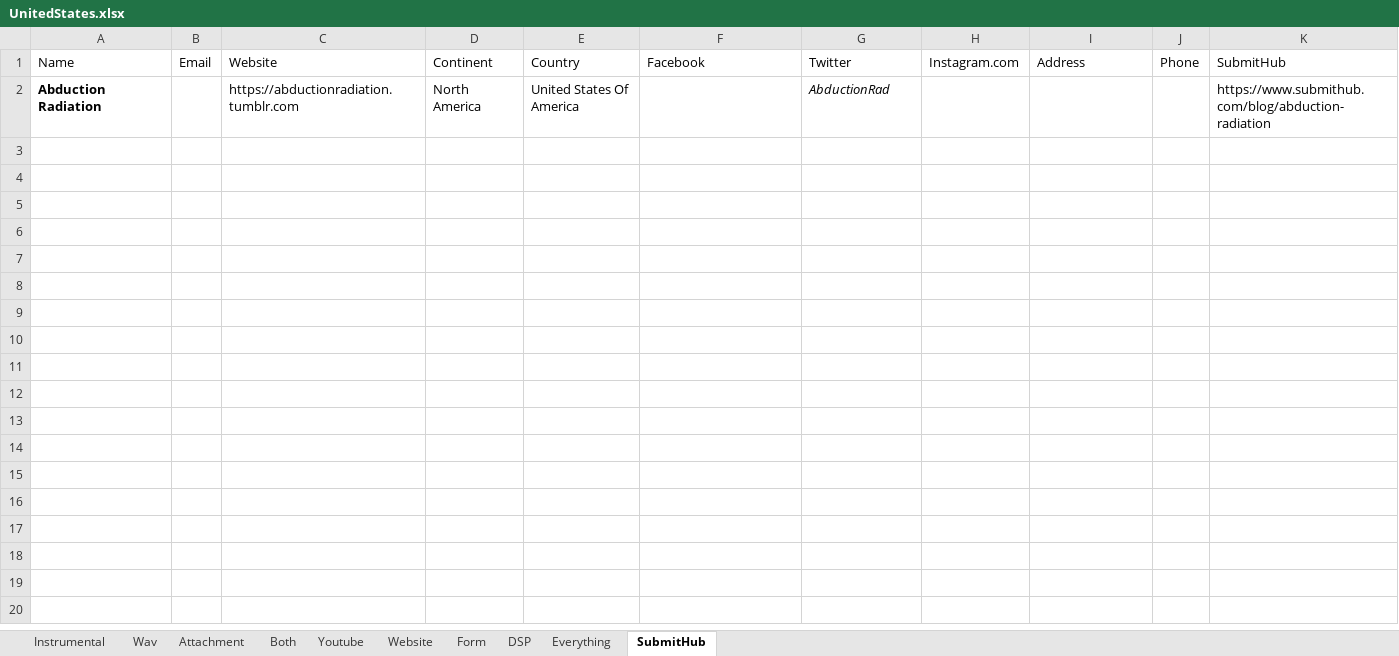
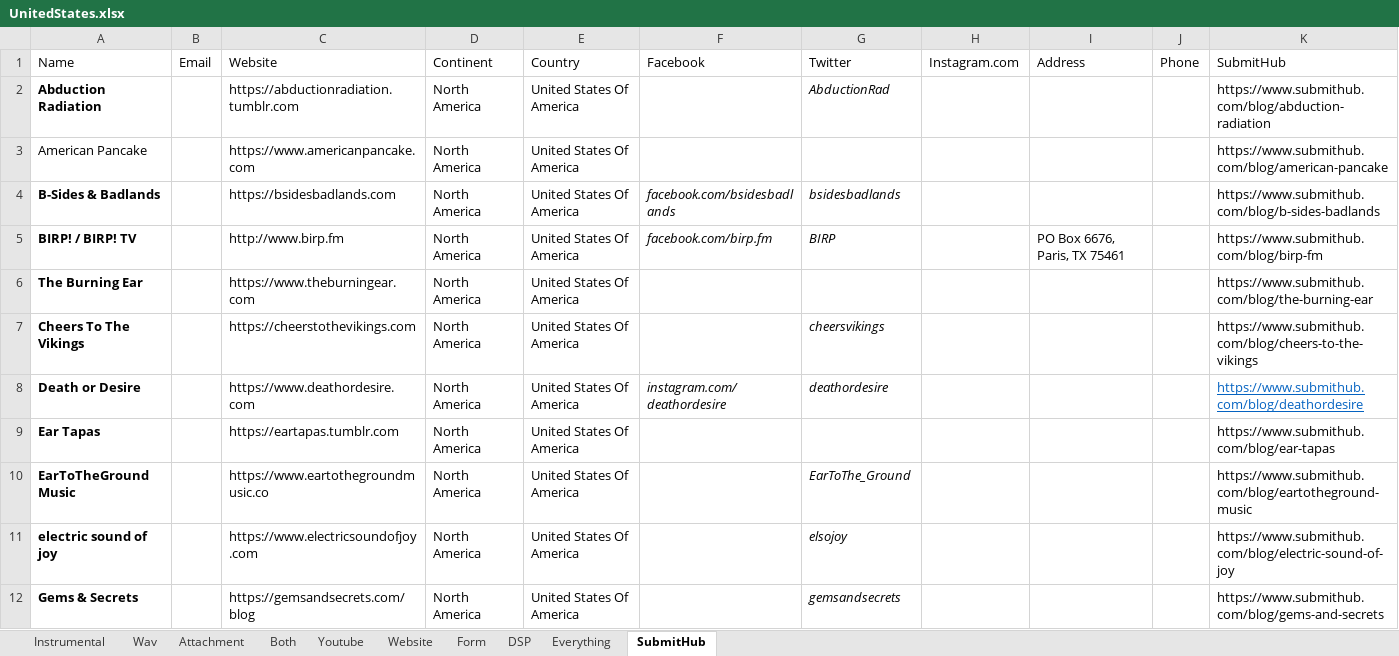
Before and after one commit to Mishuba/Ruby, an Excel workbook: EmailBlast/Excel/Countries/UnitedStates.xlsx, sheet SubmitHub, drawn as a sheet; only a part is shown; values as stored, in another font and other column widths than the file's, no borders; the diff covers the shown part only; the diff names each change by its address in the sheet, - before the commit and + after, or states it on an @@ line.

Commit message:
United States Not even close to being done

```diff
--- a/EmailBlast/Excel/Countries/UnitedStates.xlsx (sheet SubmitHub)
+++ b/EmailBlast/Excel/Countries/UnitedStates.xlsx (sheet SubmitHub)
+row 3: American Pancake |  | https://www.americanpancake.com | North America | United States Of America |  |  |  |  |  | https://www.submithub.com/blog/american-pancake
+row 4: B-Sides & Badlands |  | https://bsidesbadlands.com | North America | United States Of America | facebook.com/bsidesbadlands | bsidesbadlands |  |  |  | https://www.submithub.com/blog/b-sides-badlands
+row 5: BIRP! / BIRP! TV |  | http://www.birp.fm | North America | United States Of America | facebook.com/birp.fm | BIRP |  | PO Box 6676, Paris, TX 75461 |  | https://www.submithub.com/blog/birp-fm
+row 6: The Burning Ear |  | https://www.theburningear.com | North America | United States Of America |  |  |  |  |  | https://www.submithub.com/blog/the-burning-ear
+row 7: Cheers To The Vikings |  | https://cheerstothevikings.com | North America | United States Of America |  | cheersvikings |  |  |  | https://www.submithub.com/blog/cheers-to-the-vikings
+row 8: Death or Desire |  | https://www.deathordesire.com | North America | United States Of America | instagram.com/deathordesire | deathordesire |  |  |  | https://www.submithub.com/blog/deathordesire
+row 9: Ear Tapas |  | https://eartapas.tumblr.com | North America | United States Of America |  |  |  |  |  | https://www.submithub.com/blog/ear-tapas
+row 10: EarToTheGround Music |  | https://www.eartothegroundmusic.co | North America | United States Of America |  | EarToThe_Ground |  |  |  | https://www.submithub.com/blog/eartotheground-music
+row 11: electric sound of joy |  | https://www.electricsoundofjoy.com | North America | United States Of America |  | elsojoy |  |  |  | https://www.submithub.com/blog/electric-sound-of-joy
+row 12: Gems & Secrets |  | https://gemsandsecrets.com/blog | North America | United States Of America |  | gemsandsecrets |  |  |  | https://www.submithub.com/blog/gems-and-secrets
```
Also changed, not shown: 46 added rows elsewhere in this sheet, sheet Form, sheet DSP, sheet Website, sheet Wav, sheet Youtube, sheet Both, 1 more sheet, 2 other files.
